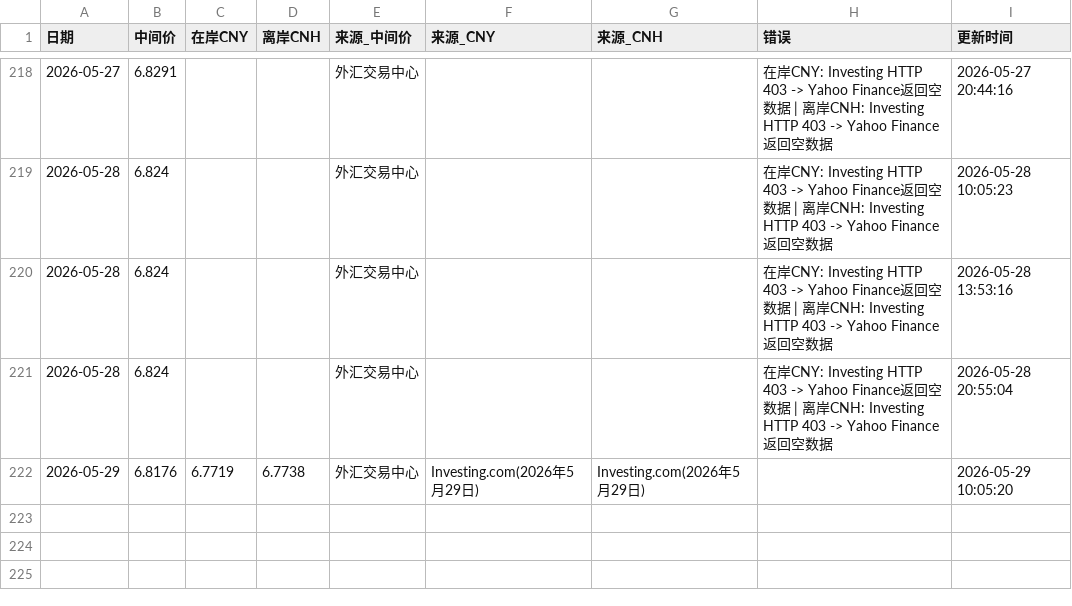
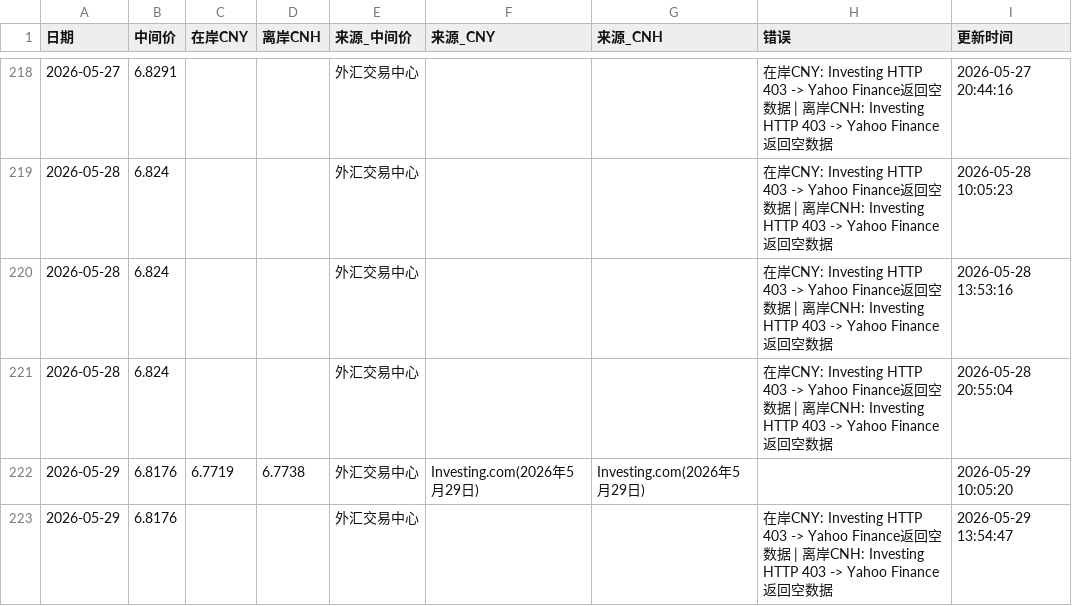
Before and after one commit to muxia3728/ExchangeRate, a CSV file: data/history.csv, drawn as a sheet; only a part is shown, gaps mark what is left out.

```diff
--- a/data/history.csv
+++ b/data/history.csv
@@ -222 +222,2 @@
 2026-05-29,6.8176,6.7719,6.7738,外汇交易中心,Investing.com(2026年5月29日),Investing.com(2026年5月29日),"",2026-05-29 10:05:20
+2026-05-29,6.8176,,,外汇交易中心,,,"在岸CNY: Investing HTTP 403 -> Yahoo Finance返回空数据 | 离岸CNH: Investing HTTP 403 -> Yahoo Finance返回空数据",2026-05-29 13:54:47
```
Also changed, not shown: 1 other file.
